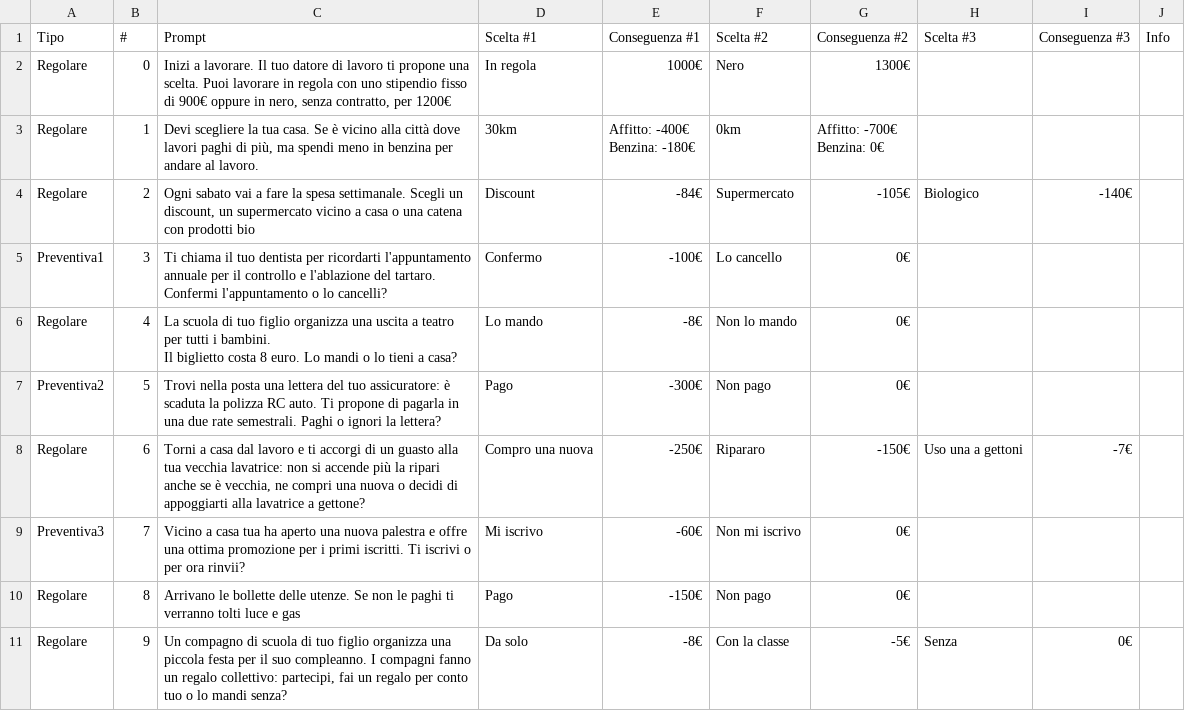
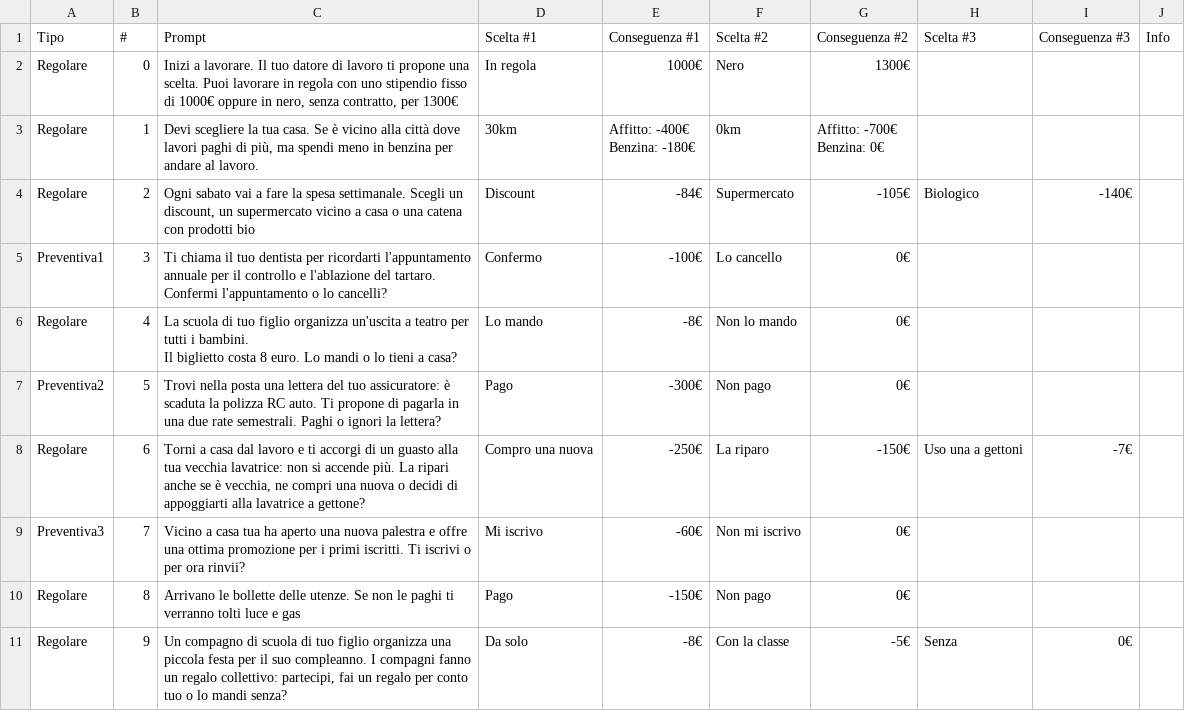
Before and after one commit to bettozzo/gammespente, a CSV file: format_data/data/calendario.csv, drawn as a sheet; only a part is shown; the diff covers the shown part only.

```diff
--- a/format_data/data/calendario.csv
+++ b/format_data/data/calendario.csv
@@ -1,3 +1,3 @@
 Tipo,#,Prompt,Scelta #1,Conseguenza #1,Scelta #2,Conseguenza #2,Scelta #3,Conseguenza #3,Info
-Regolare,0,"Inizi a lavorare. Il tuo datore di lavoro ti propone una scelta. Puoi lavorare in regola con uno stipendio fisso di 900€ oppure in nero, senza contratto, per 1200€",In regola,1000€,Nero,1300€,,,
+Regolare,0,"Inizi a lavorare. Il tuo datore di lavoro ti propone una scelta. Puoi lavorare in regola con uno stipendio fisso di 1000€ oppure in nero, senza contratto, per 1300€",In regola,1000€,Nero,1300€,,,
 Regolare,1,"Devi scegliere la tua casa. Se è vicino alla città dove lavori paghi di più, ma spendi meno in benzina per andare al lavoro.",30km,"Affitto: -400€
@@ -7,6 +7,6 @@ Regolare,2,"Ogni sabato vai a fare la spesa settimanale. Scegli un discount, un
 Preventiva1,3,Ti chiama il tuo dentista per ricordarti l'appuntamento annuale per il controllo e l'ablazione del tartaro. Confermi l'appuntamento o lo cancelli?,Confermo,-100€,Lo cancello,0€,,,
-Regolare,4,"La scuola di tuo figlio organizza una uscita a teatro per tutti i bambini.
-Il biglietto costa 8 euro. Lo mandi o lo tieni a casa?",Lo mando,-8€,Non lo mando,0€,,,
+Regolare,4,"La scuola di tuo figlio organizza un'uscita a teatro per tutti i bambini.
+Il biglietto costa 8 euro. Lo mandi o lo tieni a casa?",Lo mando,-8€,Non lo mando,0€,,,
 Preventiva2,5,Trovi nella posta una lettera del tuo assicuratore: è scaduta la polizza RC auto. Ti propone di pagarla in una due rate semestrali. Paghi o ignori la lettera?,Pago,-300€,Non pago,0€,,,
-Regolare,6,"Torni a casa dal lavoro e ti accorgi di un guasto alla tua vecchia lavatrice: non si accende più la ripari anche se è vecchia, ne compri una nuova o decidi di appoggiarti alla lavatrice a gettone?",Compro una nuova,-250€,Ripararo,-150€,Uso una a gettoni,-7€,
+Regolare,6,"Torni a casa dal lavoro e ti accorgi di un guasto alla tua vecchia lavatrice: non si accende più. La ripari anche se è vecchia, ne compri una nuova o decidi di appoggiarti alla lavatrice a gettone?",Compro una nuova,-250€,La riparo,-150€,Uso una a gettoni,-7€,
 Preventiva3,7,Vicino a casa tua ha aperto una nuova palestra e offre una ottima promozione per i primi iscritti. Ti iscrivi o per ora rinvii?,Mi iscrivo,-60€,Non mi iscrivo,0€,,,
```
Also changed, not shown: 6 edited cells elsewhere in this file, format_data/data/eventi.csv, 7 other files.
